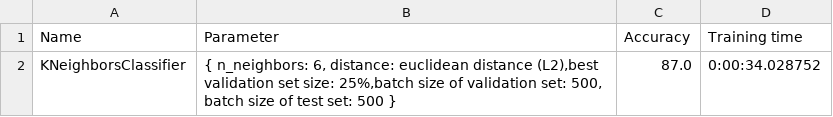
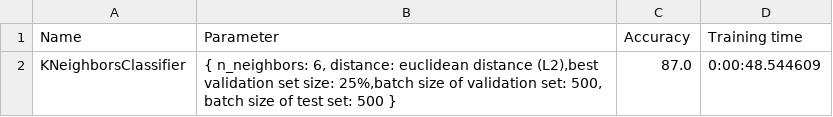
Before and after one commit to Ukasz09/Clothing-recognition, a CSV file: app/knn_report.csv, drawn as a sheet.

```diff
--- a/app/knn_report.csv
+++ b/app/knn_report.csv
@@ -1,2 +1,2 @@
 Name,Parameter,Accuracy,Training time
-KNeighborsClassifier,"{ n_neighbors: 6, distance: euclidean distance (L2),best validation set size: 25%,batch size of validation set: 500, batch size of test set: 500 }",87.0,0:00:34.028752
+KNeighborsClassifier,"{ n_neighbors: 6, distance: euclidean distance (L2),best validation set size: 25%,batch size of validation set: 500, batch size of test set: 500 }",87.0,0:00:48.544609
```
Also changed, not shown: 3 other files.
